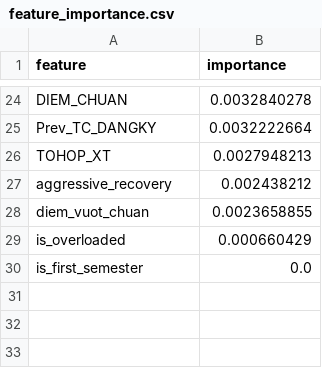
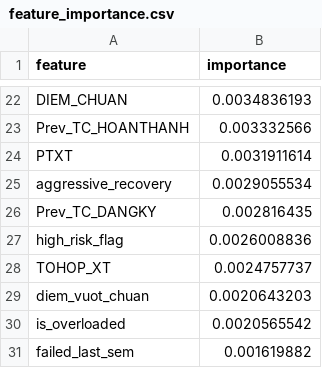
Before and after one commit to Vanh41/Learning-Progress-Prediction, a CSV file: output/evaluation/xgboost/feature_importance.csv, drawn as a sheet; only a part is shown, gaps mark what is left out; removed rows and columns are numbered as before the commit, all else as after; the diff covers the shown part only; the diff names each change by its address in the sheet, - before the commit and + after, or states it on an @@ line.

```diff
--- a/output/evaluation/xgboost/feature_importance.csv
+++ b/output/evaluation/xgboost/feature_importance.csv
-B22 (importance): 0.0032840278
+B22 (importance): 0.0034836193
+row 23: Prev_TC_HOANTHANH | 0.003332566
+row 24: PTXT | 0.0031911614
+row 25: aggressive_recovery | 0.0029055534
-B26 (importance): 0.0032222664
+B26 (importance): 0.002816435
+row 27: high_risk_flag | 0.0026008836
-B28 (importance): 0.0027948213
+B28 (importance): 0.0024757737
-row 27: aggressive_recovery | 0.002438212
-B29 (importance): 0.0023658855
+B29 (importance): 0.0020643203
-B30 (importance): 0.000660429
+B30 (importance): 0.0020565542
-row 30: is_first_semester | 0.0
+row 31: failed_last_sem | 0.001619882
```
Also changed, not shown: 10 added rows, 12 removed rows and 10 edited cells elsewhere in this file, catboost_info/learn_error.tsv, catboost_info/time_left.tsv, 15 other files.
